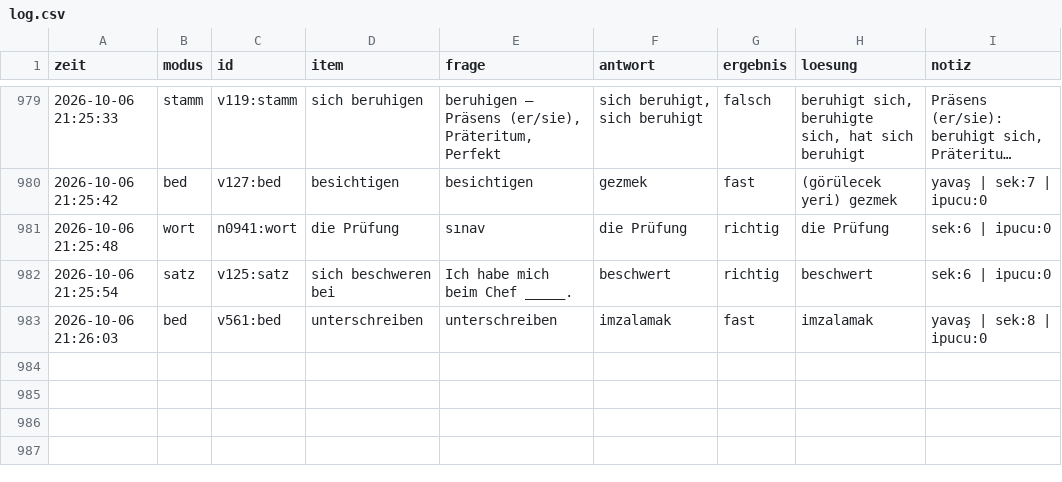
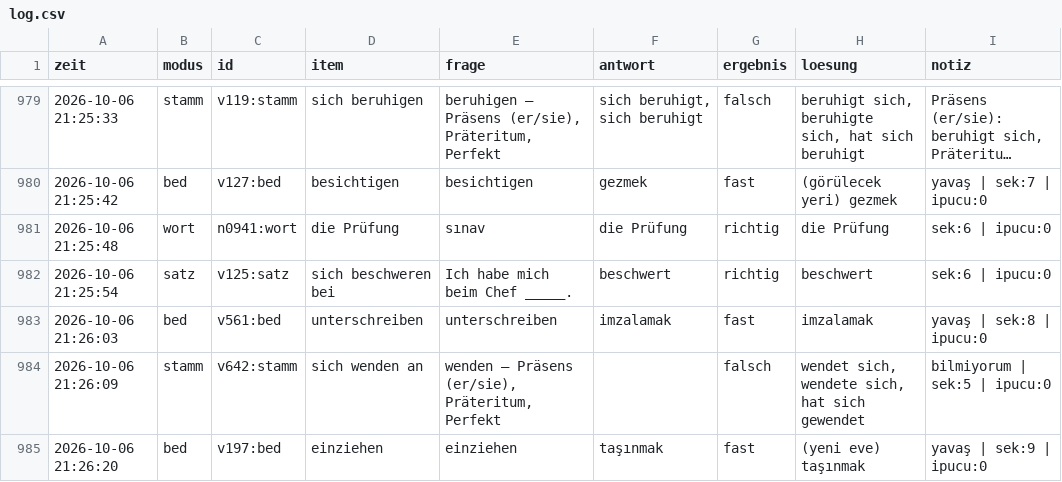
Before and after one commit to mahmutarsla/Almanca-Tekrar, a CSV file: log/log.csv, drawn as a sheet; only a part is shown, gaps mark what is left out; long unchanged cells end in …; the diff names each change by its address in the sheet, - before the commit and + after, or states it on an @@ line.

Commit message:
log: 2 cevap

```diff
--- a/log/log.csv
+++ b/log/log.csv
+row 984: 2026-10-06 21:26:09 | stamm | v642:stamm | sich wenden an | wenden — Präsens (er/sie), Präteritum, Perfekt |  | falsch | wendet sich, wendete sich, hat sich gewendet | bilmiyorum | sek:5 | ipucu:0
+row 985: 2026-10-06 21:26:20 | bed | v197:bed | einziehen | einziehen | taşınmak | fast | (yeni eve) taşınmak | yavaş | sek:9 | ipucu:0
```
